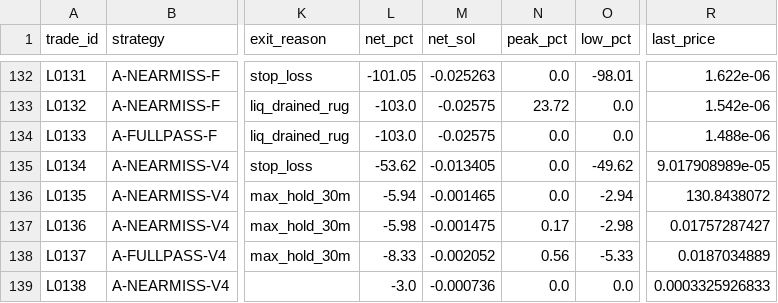
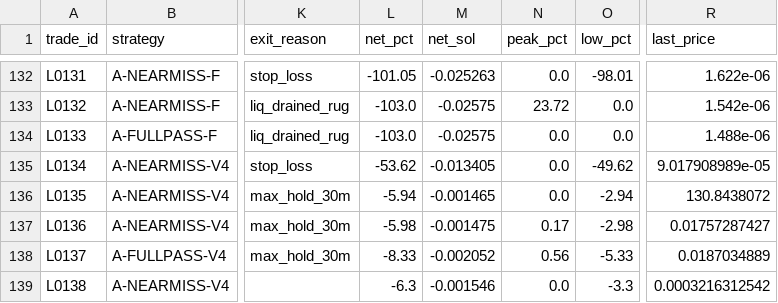
Before and after one commit to franco0882/TradingMemecoins, a CSV file: ledger/learning/trades.csv, drawn as a sheet; only a part is shown, gaps mark what is left out; the diff names each change by its address in the sheet, - before the commit and + after, or states it on an @@ line.

```diff
--- a/ledger/learning/trades.csv
+++ b/ledger/learning/trades.csv
-L139 (net_pct): -3.0
+L139 (net_pct): -6.3
-M139 (net_sol): -0.000736
+M139 (net_sol): -0.001546
-O139 (low_pct): 0.0
+O139 (low_pct): -3.3
-R139 (last_price): 0.0003325926833
+R139 (last_price): 0.0003216312542
```
Also changed, not shown: ledger/learning/exits.csv, ledger/learning/features.csv, 9 other files.
